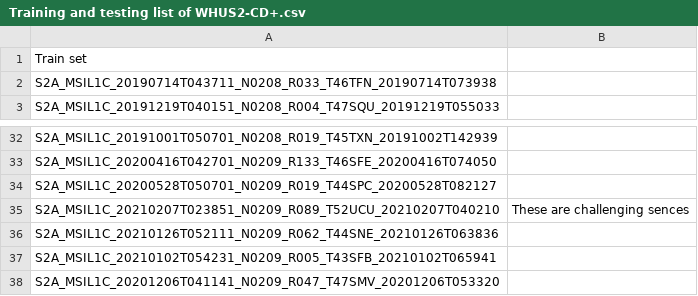
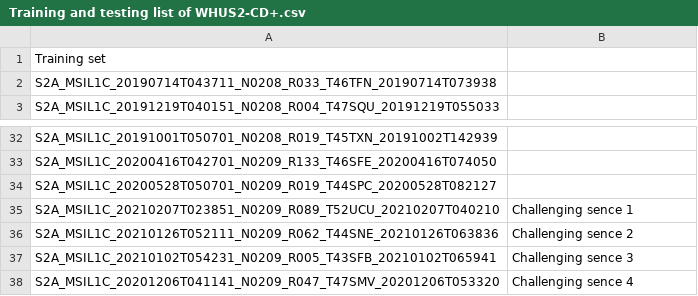
Before and after one commit to Neooolee/WHUS2-CD, a CSV file: Training and testing list of WHUS2-CD+.csv, drawn as a sheet; only a part is shown, gaps mark what is left out.

Commit message:
Add files via upload

```diff
--- a/Training and testing list of WHUS2-CD+.csv
+++ b/Training and testing list of WHUS2-CD+.csv
@@ -1,2 +1,2 @@
-Train set,
+Training set,
 S2A_MSIL1C_20190714T043711_N0208_R033_T46TFN_20190714T073938,
@@ -34,5 +34,5 @@ S2A_MSIL1C_20200416T042701_N0209_R133_T46SFE_20200416T074050,
 S2A_MSIL1C_20200528T050701_N0209_R019_T44SPC_20200528T082127,
-S2A_MSIL1C_20210207T023851_N0209_R089_T52UCU_20210207T040210,These are challenging sences
-S2A_MSIL1C_20210126T052111_N0209_R062_T44SNE_20210126T063836,
-S2A_MSIL1C_20210102T054231_N0209_R005_T43SFB_20210102T065941,
-S2A_MSIL1C_20201206T041141_N0209_R047_T47SMV_20201206T053320,
+S2A_MSIL1C_20210207T023851_N0209_R089_T52UCU_20210207T040210,Challenging sence 1
+S2A_MSIL1C_20210126T052111_N0209_R062_T44SNE_20210126T063836,Challenging sence 2
+S2A_MSIL1C_20210102T054231_N0209_R005_T43SFB_20210102T065941,Challenging sence 3
+S2A_MSIL1C_20201206T041141_N0209_R047_T47SMV_20201206T053320,Challenging sence 4
```
